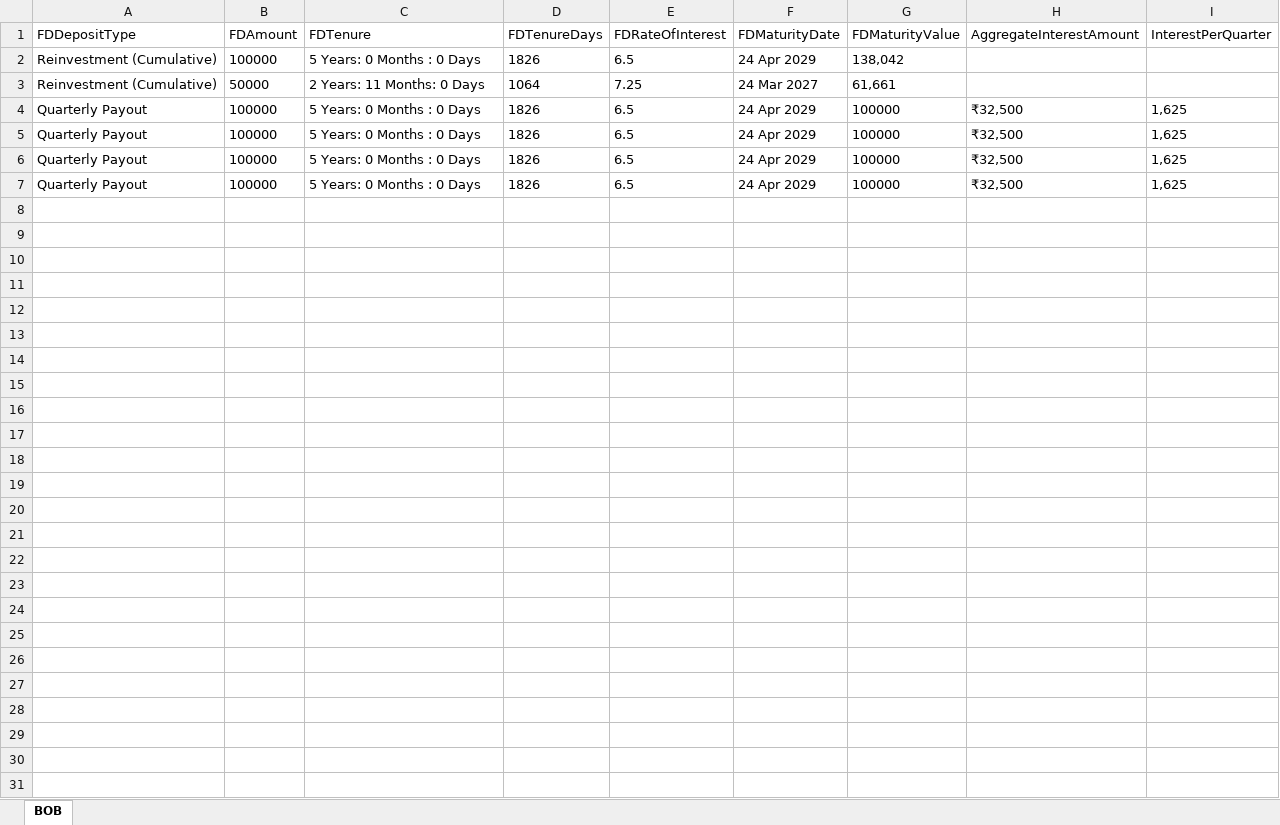
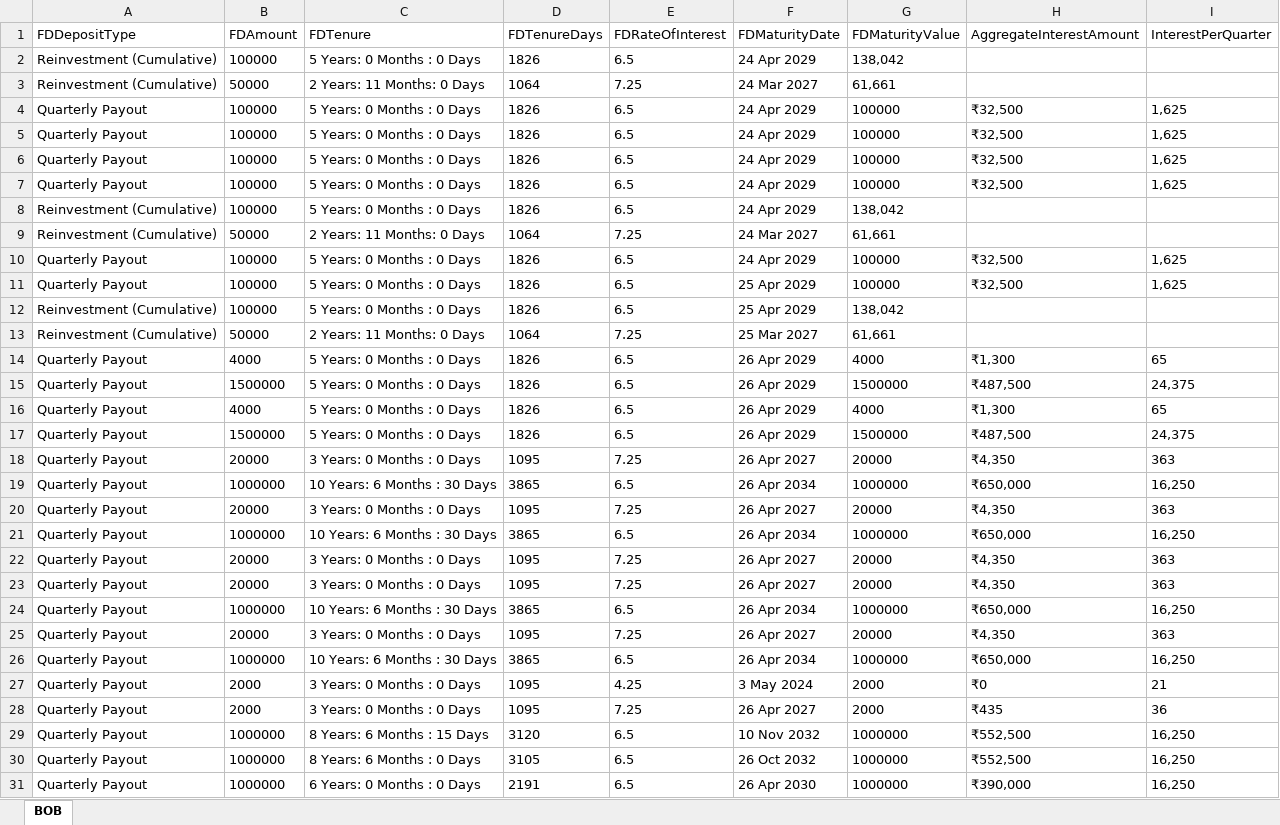
Before and after one commit to mdanwarkn/POCBDDAutomation, an Excel workbook: OutputFile/Output_Results.xlsx, sheet BOB, drawn as a sheet; values as stored, in another font and other column widths than the file's, no borders; the diff names each change by its address in the sheet, - before the commit and + after, or states it on an @@ line.

Commit message:
Data Driven Testing feature added in BDD framework

```diff
--- a/OutputFile/Output_Results.xlsx (sheet BOB)
+++ b/OutputFile/Output_Results.xlsx (sheet BOB)
+row 8: Reinvestment (Cumulative) | 100000 | 5 Years: 0 Months : 0 Days | 1826 | 6.5 | 24 Apr 2029 | 138,042
+row 9: Reinvestment (Cumulative) | 50000 | 2 Years: 11 Months: 0 Days | 1064 | 7.25 | 24 Mar 2027 | 61,661
+row 10: Quarterly Payout | 100000 | 5 Years: 0 Months : 0 Days | 1826 | 6.5 | 24 Apr 2029 | 100000 | ₹32,500 | 1,625
+row 11: Quarterly Payout | 100000 | 5 Years: 0 Months : 0 Days | 1826 | 6.5 | 25 Apr 2029 | 100000 | ₹32,500 | 1,625
+row 12: Reinvestment (Cumulative) | 100000 | 5 Years: 0 Months : 0 Days | 1826 | 6.5 | 25 Apr 2029 | 138,042
+row 13: Reinvestment (Cumulative) | 50000 | 2 Years: 11 Months: 0 Days | 1064 | 7.25 | 25 Mar 2027 | 61,661
+row 14: Quarterly Payout | 4000 | 5 Years: 0 Months : 0 Days | 1826 | 6.5 | 26 Apr 2029 | 4000 | ₹1,300 | 65
+row 15: Quarterly Payout | 1500000 | 5 Years: 0 Months : 0 Days | 1826 | 6.5 | 26 Apr 2029 | 1500000 | ₹487,500 | 24,375
+row 16: Quarterly Payout | 4000 | 5 Years: 0 Months : 0 Days | 1826 | 6.5 | 26 Apr 2029 | 4000 | ₹1,300 | 65
+row 17: Quarterly Payout | 1500000 | 5 Years: 0 Months : 0 Days | 1826 | 6.5 | 26 Apr 2029 | 1500000 | ₹487,500 | 24,375
+row 18: Quarterly Payout | 20000 | 3 Years: 0 Months : 0 Days | 1095 | 7.25 | 26 Apr 2027 | 20000 | ₹4,350 | 363
+row 19: Quarterly Payout | 1000000 | 10 Years: 6 Months : 30 Days | 3865 | 6.5 | 26 Apr 2034 | 1000000 | ₹650,000 | 16,250
+row 20: Quarterly Payout | 20000 | 3 Years: 0 Months : 0 Days | 1095 | 7.25 | 26 Apr 2027 | 20000 | ₹4,350 | 363
+row 21: Quarterly Payout | 1000000 | 10 Years: 6 Months : 30 Days | 3865 | 6.5 | 26 Apr 2034 | 1000000 | ₹650,000 | 16,250
+row 22: Quarterly Payout | 20000 | 3 Years: 0 Months : 0 Days | 1095 | 7.25 | 26 Apr 2027 | 20000 | ₹4,350 | 363
+row 23: Quarterly Payout | 20000 | 3 Years: 0 Months : 0 Days | 1095 | 7.25 | 26 Apr 2027 | 20000 | ₹4,350 | 363
+row 24: Quarterly Payout | 1000000 | 10 Years: 6 Months : 30 Days | 3865 | 6.5 | 26 Apr 2034 | 1000000 | ₹650,000 | 16,250
+row 25: Quarterly Payout | 20000 | 3 Years: 0 Months : 0 Days | 1095 | 7.25 | 26 Apr 2027 | 20000 | ₹4,350 | 363
+row 26: Quarterly Payout | 1000000 | 10 Years: 6 Months : 30 Days | 3865 | 6.5 | 26 Apr 2034 | 1000000 | ₹650,000 | 16,250
+row 27: Quarterly Payout | 2000 | 3 Years: 0 Months : 0 Days | 1095 | 4.25 | 3 May 2024 | 2000 | ₹0 | 21
+row 28: Quarterly Payout | 2000 | 3 Years: 0 Months : 0 Days | 1095 | 7.25 | 26 Apr 2027 | 2000 | ₹435 | 36
+row 29: Quarterly Payout | 1000000 | 8 Years: 6 Months : 15 Days | 3120 | 6.5 | 10 Nov 2032 | 1000000 | ₹552,500 | 16,250
+row 30: Quarterly Payout | 1000000 | 8 Years: 6 Months : 0 Days | 3105 | 6.5 | 26 Oct 2032 | 1000000 | ₹552,500 | 16,250
+row 31: Quarterly Payout | 1000000 | 6 Years: 0 Months : 0 Days | 2191 | 6.5 | 26 Apr 2030 | 1000000 | ₹390,000 | 16,250
```
Also changed, not shown: 10 other files.
